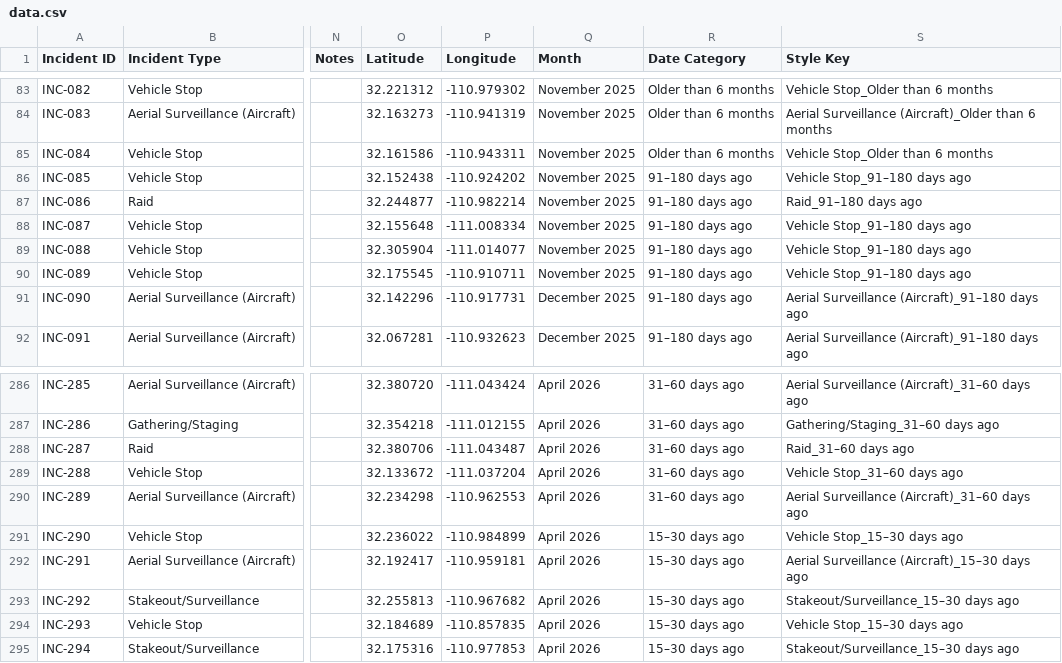
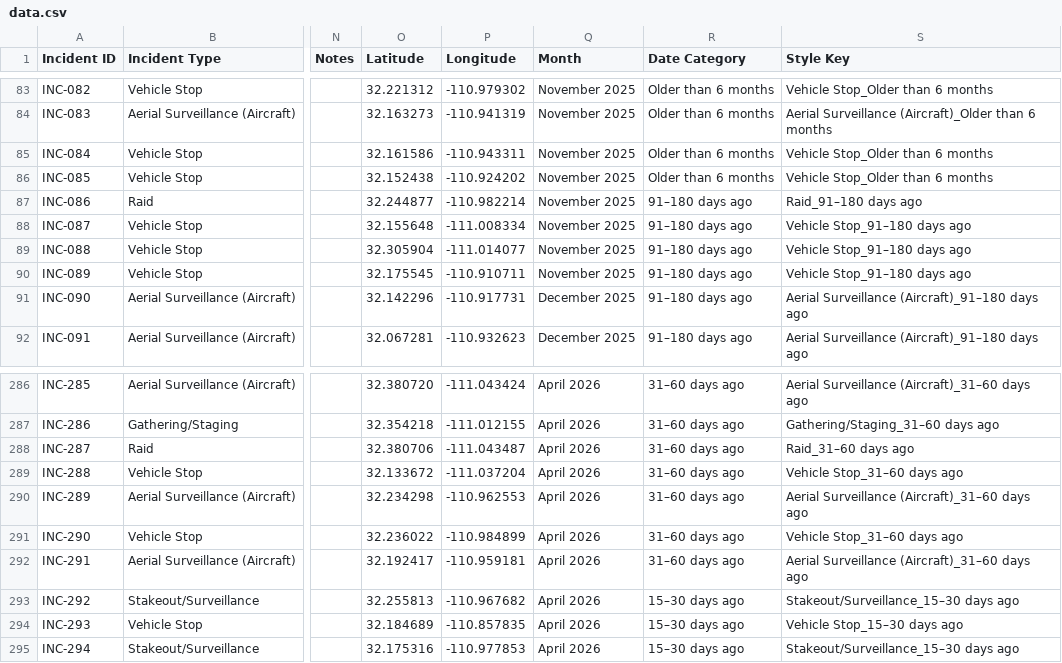
Before and after one commit to TucsonMigraMap/Migra-Map-Data, a CSV file: data.csv, drawn as a sheet; only a part is shown, gaps mark what is left out; the diff names each change by its address in the sheet, - before the commit and + after, or states it on an @@ line.

```diff
--- a/data.csv
+++ b/data.csv
-R86 (Date Category): 91–180 days ago
+R86 (Date Category): Older than 6 months
-S86 (Style Key): Vehicle Stop_91–180 days ago
+S86 (Style Key): Vehicle Stop_Older than 6 months
-R291:R292 (Date Category): 15–30 days ago
+R291:R292 (Date Category): 31–60 days ago
-S291 (Style Key): Vehicle Stop_15–30 days ago
+S291 (Style Key): Vehicle Stop_31–60 days ago
-S292 (Style Key): Aerial Surveillance (Aircraft)_15–30 days ago
+S292 (Style Key): Aerial Surveillance (Aircraft)_31–60 days ago
```
Also changed, not shown: data_latest.csv.
